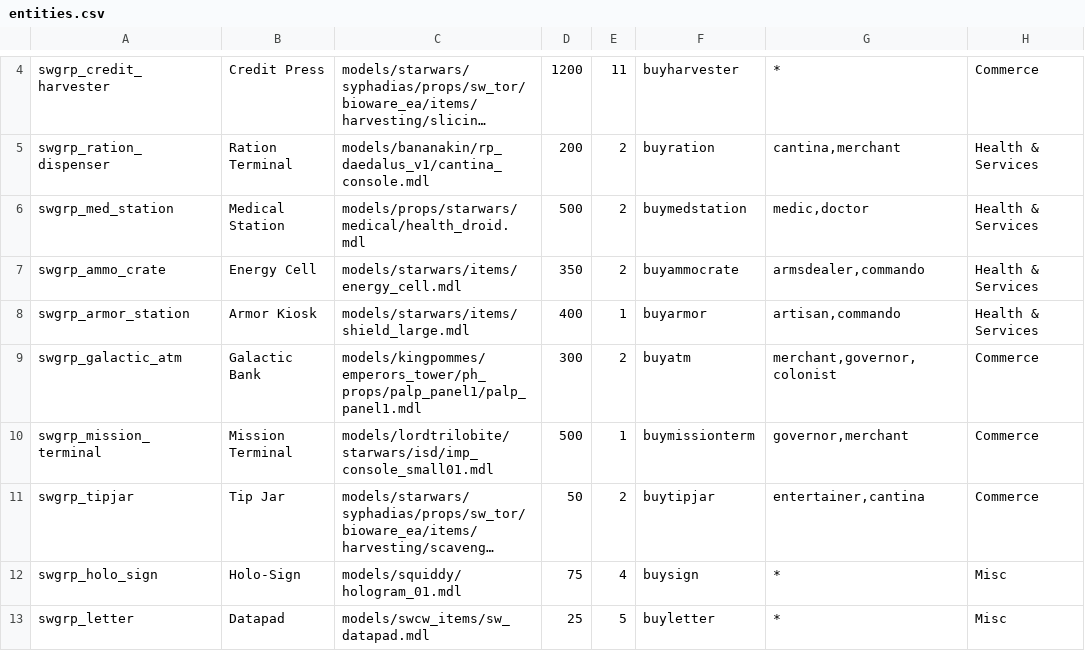
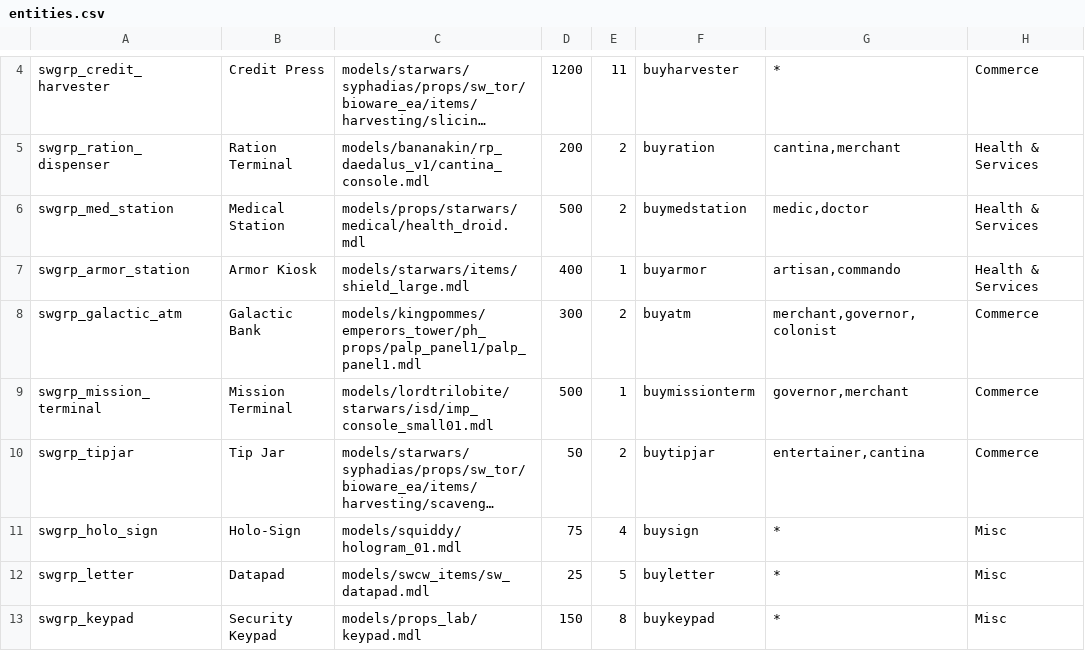
Before and after one commit to BubbaJoeX/swrp, a CSV file: data/entities.csv, drawn as a sheet; only a part is shown, gaps mark what is left out; the shorter side is filled out with more unchanged rows; long unchanged cells end in ….

```diff
--- a/data/entities.csv
+++ b/data/entities.csv
@@ -6,3 +6,2 @@ swgrp_ration_dispenser,Ration Terminal,models/bananakin/rp_daedalus_v1/cantina_c
 swgrp_med_station,Medical Station,models/props/starwars/medical/health_droid.mdl,500,2,buymedstation,"medic,doctor",Health & Services
-swgrp_ammo_crate,Energy Cell,models/starwars/items/energy_cell.mdl,350,2,buyammocrate,"armsdealer,commando",Health & Services
 swgrp_armor_station,Armor Kiosk,models/starwars/items/shield_large.mdl,400,1,buyarmor,"artisan,commando",Health & Services
```
Also changed, not shown: data/shipments.csv, 24 other files.
